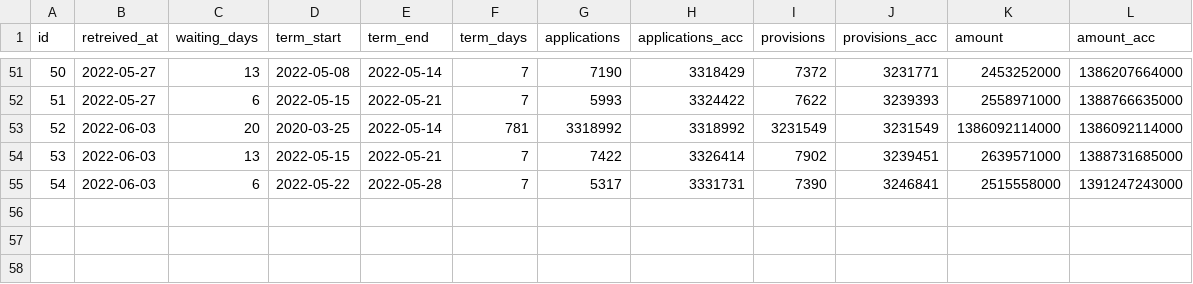
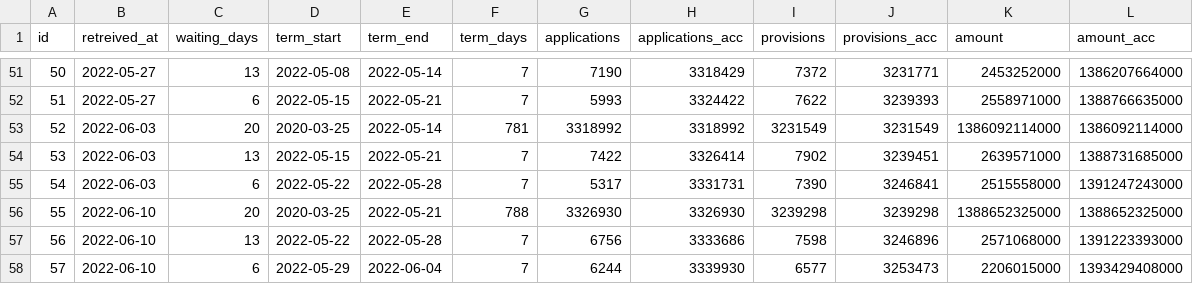
Before and after one commit to tulamili/kouroushou-opendata-kikoshitotoka, a CSV file: binded/since220204.csv, drawn as a sheet; only a part is shown, gaps mark what is left out; the diff names each change by its address in the sheet, - before the commit and + after, or states it on an @@ line.

Commit message:
since220204.csvとその材料の更新(または作成).

```diff
--- a/binded/since220204.csv
+++ b/binded/since220204.csv
+row 56: 55 | 2022-06-10 | 20 | 2020-03-25 | 2022-05-21 | 788 | 3326930 | 3326930 | 3239298 | 3239298 | 1388652325000 | 1388652325000
+row 57: 56 | 2022-06-10 | 13 | 2022-05-22 | 2022-05-28 | 7 | 6756 | 3333686 | 7598 | 3246896 | 2571068000 | 1391223393000
+row 58: 57 | 2022-06-10 | 6 | 2022-05-29 | 2022-06-04 | 7 | 6244 | 3339930 | 6577 | 3253473 | 2206015000 | 1393429408000
```
Also changed, not shown: 1 other file.
